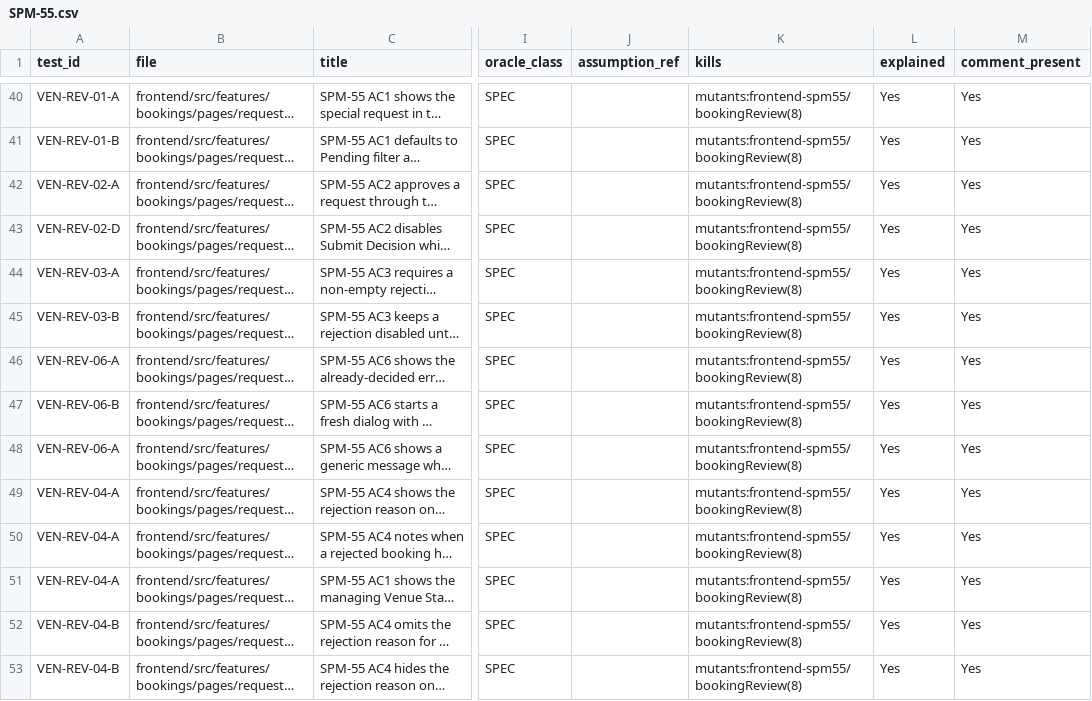
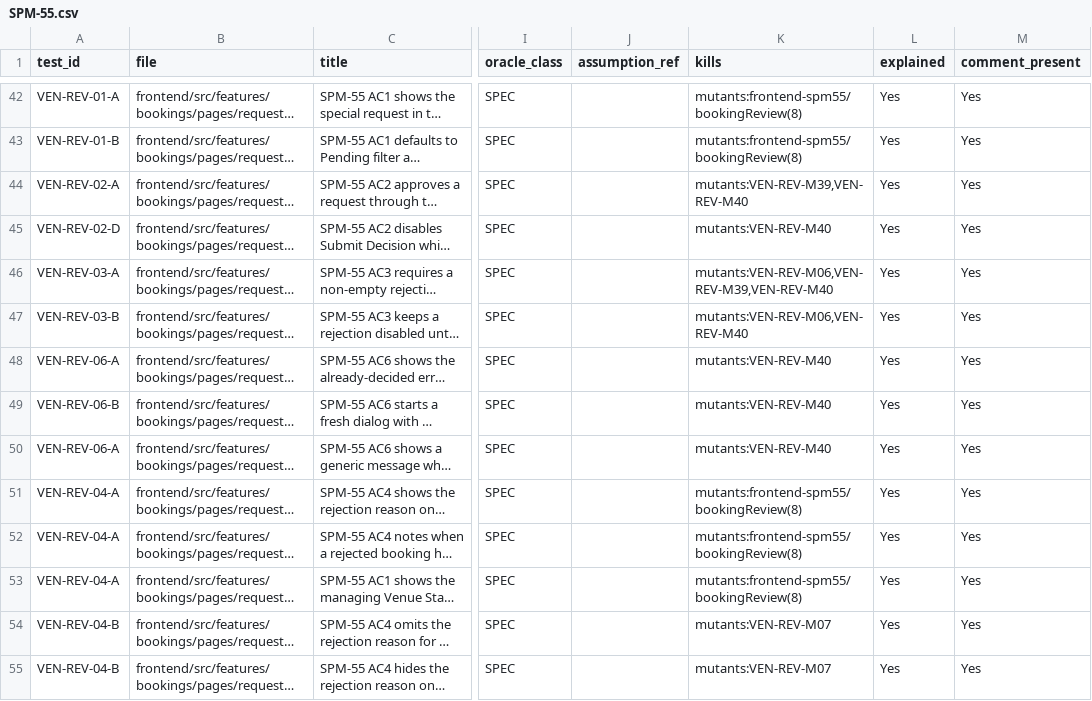
Before and after one commit to IS212-G5-T2/IS212-G5-T2, a CSV file: docs/test-cases/workflow/records/SPM-55.csv, drawn as a sheet; only a part is shown, gaps mark what is left out; long unchanged cells end in …; addresses are those after the commit; the diff covers the shown part only; the diff names each change by its address in the sheet, - before the commit and + after, or states it on an @@ line.

```diff
--- a/docs/test-cases/workflow/records/SPM-55.csv
+++ b/docs/test-cases/workflow/records/SPM-55.csv
-K44 (kills): mutants:frontend-spm55/bookingReview(8)
+K44 (kills): mutants:VEN-REV-M39,VEN-REV-M40
-K45 (kills): mutants:frontend-spm55/bookingReview(8)
+K45 (kills): mutants:VEN-REV-M40
-K46 (kills): mutants:frontend-spm55/bookingReview(8)
+K46 (kills): mutants:VEN-REV-M06,VEN-REV-M39,VEN-REV-M40
-K47 (kills): mutants:frontend-spm55/bookingReview(8)
+K47 (kills): mutants:VEN-REV-M06,VEN-REV-M40
-K48:K50 (kills): mutants:frontend-spm55/bookingReview(8)
+K48:K50 (kills): mutants:VEN-REV-M40
-K54:K55 (kills): mutants:frontend-spm55/bookingReview(8)
+K54:K55 (kills): mutants:VEN-REV-M07
```
Also changed, not shown: 2 added rows and 41 edited cells elsewhere in this file, docs/test-cases/workflow/metrics-history.csv, 6 other files.
